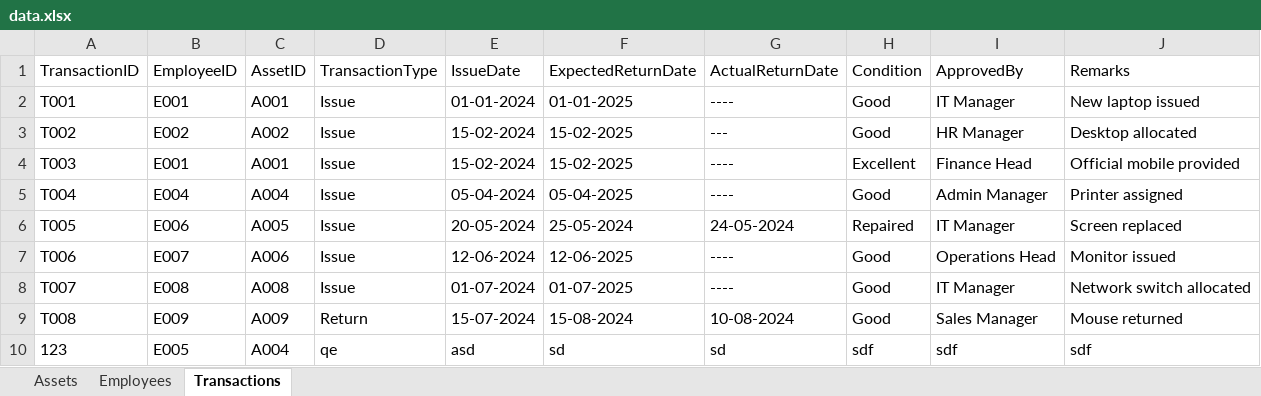
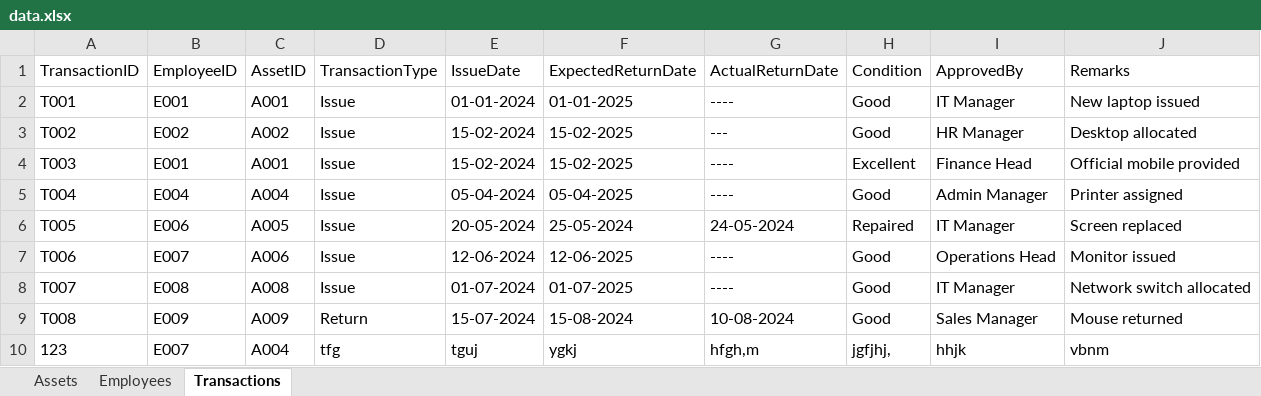
Before and after one commit to aparnacse2024/Asset-management-system, an Excel workbook: data.xlsx, sheet Transactions, drawn as a sheet; values as stored, in another font and other column widths than the file's, no borders; the diff names each change by its address in the sheet, - before the commit and + after, or states it on an @@ line.

```diff
--- a/data.xlsx (sheet Transactions)
+++ b/data.xlsx (sheet Transactions)
-B10 (EmployeeID): E005
+B10 (EmployeeID): E007
-D10 (TransactionType): qe
+D10 (TransactionType): tfg
-E10 (IssueDate): asd
+E10 (IssueDate): tguj
-F10 (ExpectedReturnDate): sd
+F10 (ExpectedReturnDate): ygkj
-G10 (ActualReturnDate): sd
+G10 (ActualReturnDate): hfgh,m
-H10 (Condition): sdf
+H10 (Condition): jgfjhj,
-I10 (ApprovedBy): sdf
+I10 (ApprovedBy): hhjk
-J10 (Remarks): sdf
+J10 (Remarks): vbnm
```
Also changed, not shown: sheet Assets, 3 other files.
